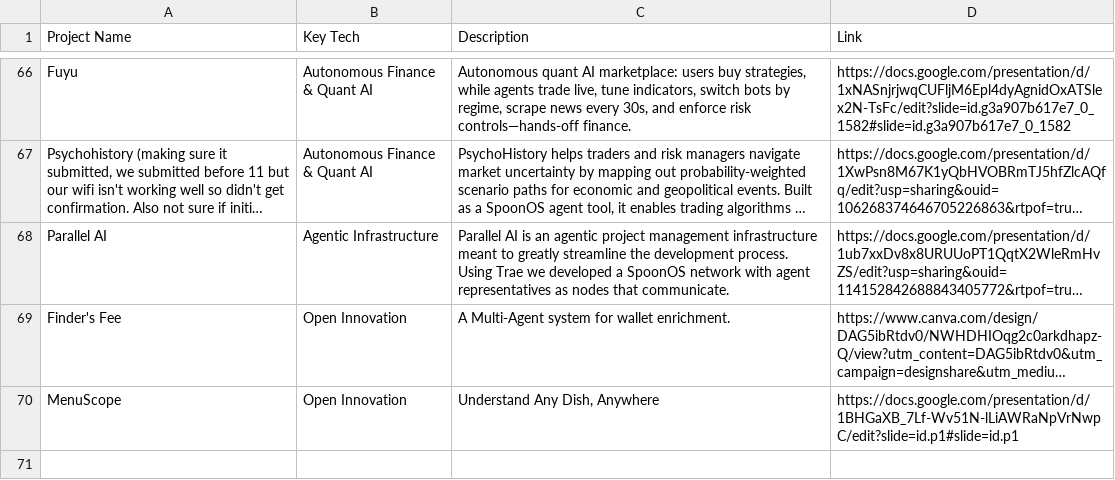
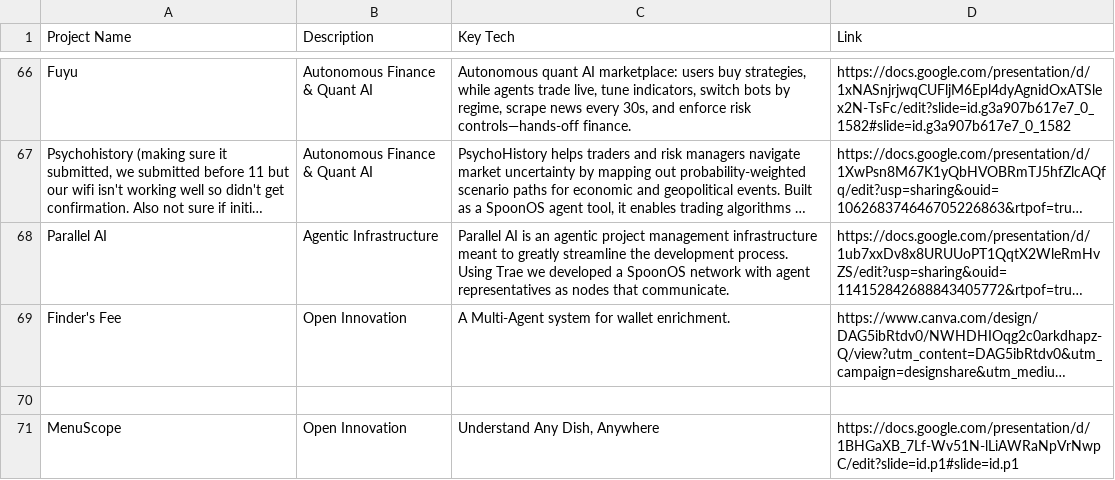
Before and after one commit to XSpoonAi/SpoonCommunity, a CSV file: data/usa.csv, drawn as a sheet; only a part is shown, gaps mark what is left out; long unchanged cells end in …; the diff names each change by its address in the sheet, - before the commit and + after, or states it on an @@ line.

Commit message:
Update usa.csv

```diff
--- a/data/usa.csv
+++ b/data/usa.csv
-B1: Key Tech
+B1: Description
-C1: Description
+C1: Key Tech
+row 70: (empty)
```
